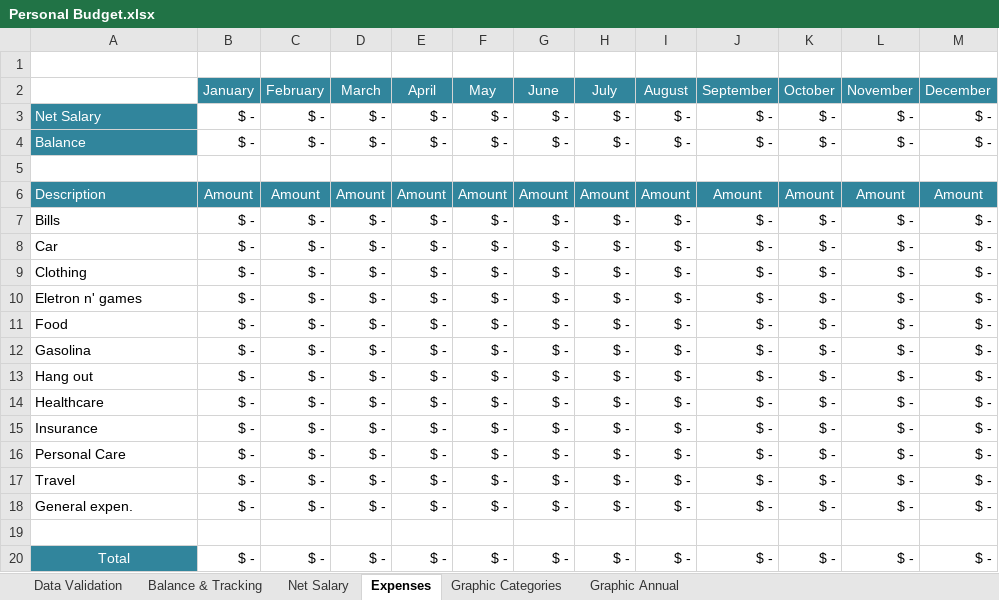
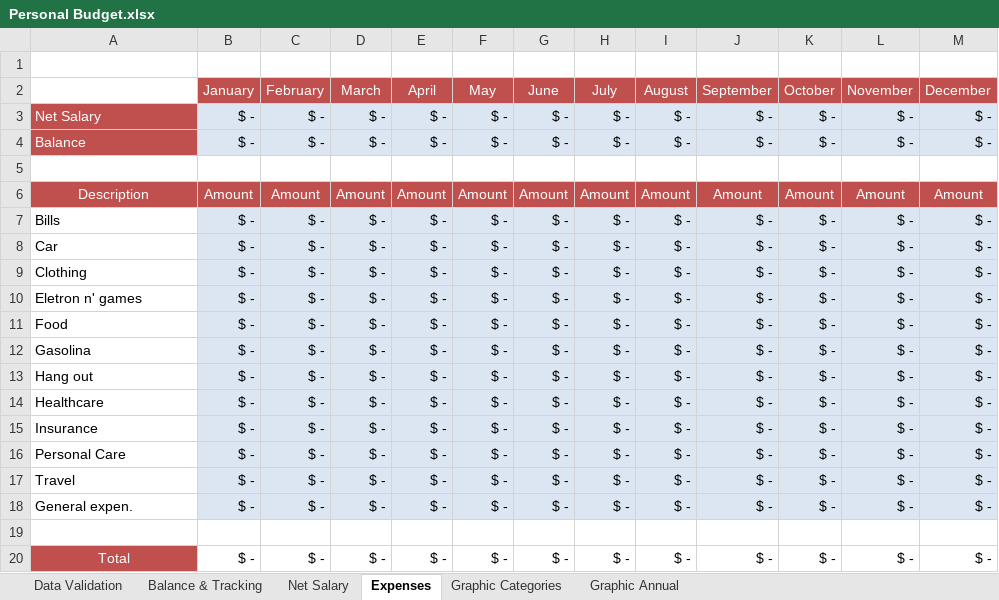
Before and after one commit to RobisonTorres/Personal_Finance, an Excel workbook: Personal Budget.xlsx, sheet Expenses, drawn as a sheet; values as stored, in another font and other column widths than the file's, no borders; conditional formats not drawn; the diff names each change by its address in the sheet, - before the commit and + after, or states it on an @@ line.

Commit message:
spreadsheet updated.

```diff
--- a/Personal Budget.xlsx (sheet Expenses)
+++ b/Personal Budget.xlsx (sheet Expenses)
-B2:M2 fill: #31859C
+B2:M2 fill: #C0504D
-A3:A4 fill: #31859C
+A3:A4 fill: #C0504D
-B3:M4 fill: none
+B3:M4 fill: #DCE6F2
-A6:M6 fill: #31859C
+A6:M6 fill: #C0504D
-A6 alignment: left
+A6 alignment: center
-B7:M18 fill: none
+B7:M18 fill: #DCE6F2
-A20 fill: #31859C
+A20 fill: #C0504D
```
Also changed, not shown: sheet Net Salary, sheet Graphic Categories, C. Financeiro.xlsx.
